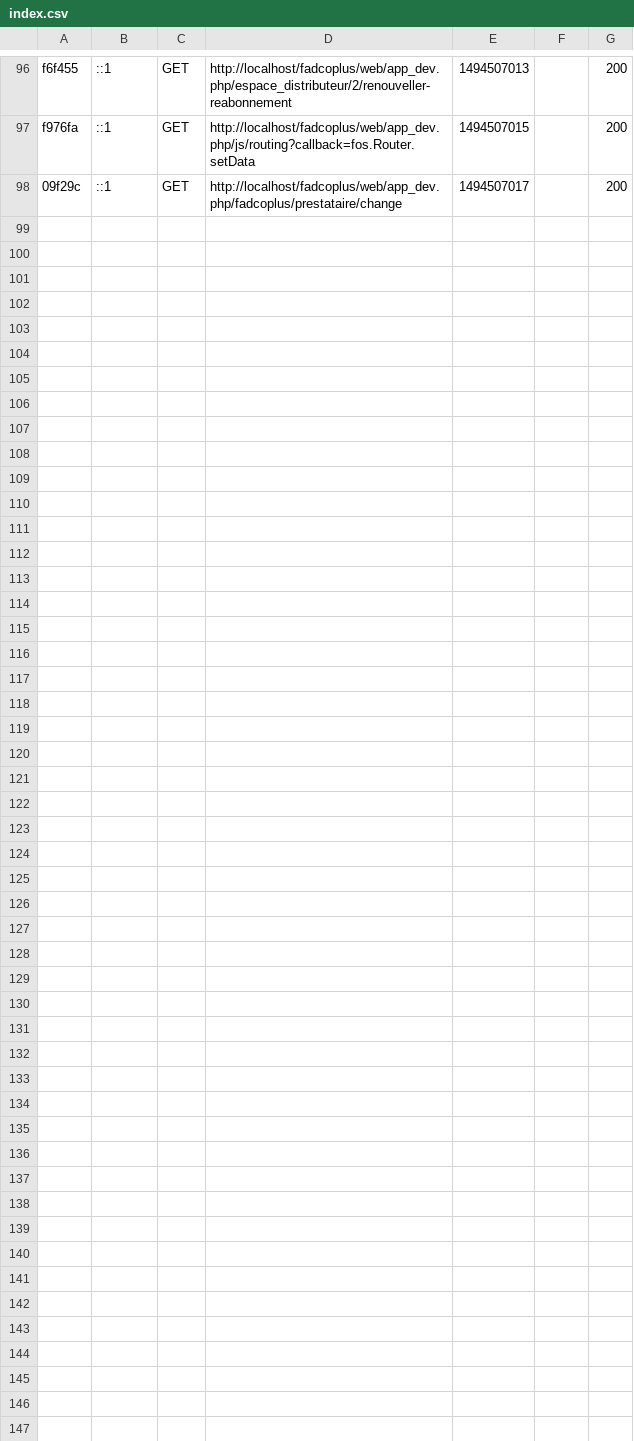
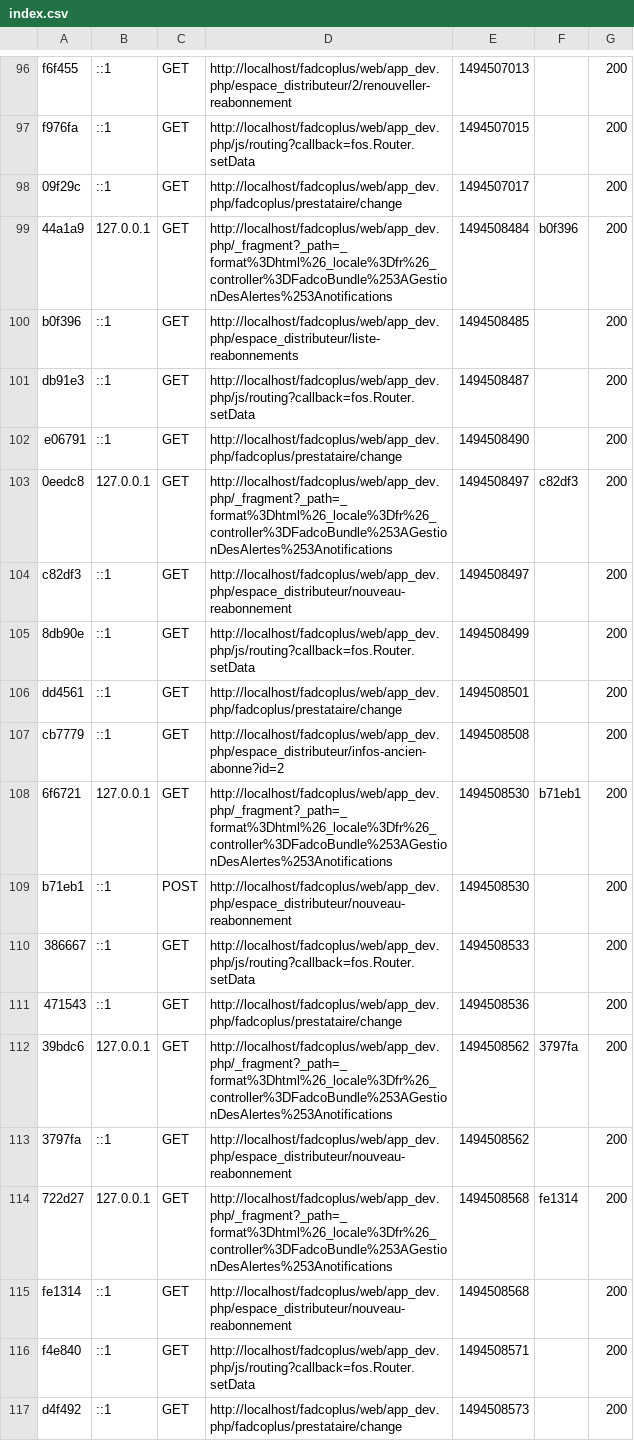
Before and after one commit to odooo/fadcoplus, a CSV file: app/cache/dev/profiler/index.csv, drawn as a sheet; only a part is shown, gaps mark what is left out; the diff names each change by its address in the sheet, - before the commit and + after, or states it on an @@ line.

```diff
--- a/app/cache/dev/profiler/index.csv
+++ b/app/cache/dev/profiler/index.csv
+row 99: 44a1a9 | 127.0.0.1 | GET | http://localhost/fadcoplus/web/app_dev.php/_fragment?_path=_format%3Dhtml%26_locale%3Dfr%26_controller%3DFadcoBundle%253AGestionDesAlertes%253Anotifications | 1494508484 | b0f396 | 200
+row 100: b0f396 | ::1 | GET | http://localhost/fadcoplus/web/app_dev.php/espace_distributeur/liste-reabonnements | 1494508485 |  | 200
+row 101: db91e3 | ::1 | GET | http://localhost/fadcoplus/web/app_dev.php/js/routing?callback=fos.Router.setData | 1494508487 |  | 200
+row 102: e06791 | ::1 | GET | http://localhost/fadcoplus/web/app_dev.php/fadcoplus/prestataire/change | 1494508490 |  | 200
+row 103: 0eedc8 | 127.0.0.1 | GET | http://localhost/fadcoplus/web/app_dev.php/_fragment?_path=_format%3Dhtml%26_locale%3Dfr%26_controller%3DFadcoBundle%253AGestionDesAlertes%253Anotifications | 1494508497 | c82df3 | 200
+row 104: c82df3 | ::1 | GET | http://localhost/fadcoplus/web/app_dev.php/espace_distributeur/nouveau-reabonnement | 1494508497 |  | 200
+row 105: 8db90e | ::1 | GET | http://localhost/fadcoplus/web/app_dev.php/js/routing?callback=fos.Router.setData | 1494508499 |  | 200
+row 106: dd4561 | ::1 | GET | http://localhost/fadcoplus/web/app_dev.php/fadcoplus/prestataire/change | 1494508501 |  | 200
+row 107: cb7779 | ::1 | GET | http://localhost/fadcoplus/web/app_dev.php/espace_distributeur/infos-ancien-abonne?id=2 | 1494508508 |  | 200
+row 108: 6f6721 | 127.0.0.1 | GET | http://localhost/fadcoplus/web/app_dev.php/_fragment?_path=_format%3Dhtml%26_locale%3Dfr%26_controller%3DFadcoBundle%253AGestionDesAlertes%253Anotifications | 1494508530 | b71eb1 | 200
+row 109: b71eb1 | ::1 | POST | http://localhost/fadcoplus/web/app_dev.php/espace_distributeur/nouveau-reabonnement | 1494508530 |  | 200
+row 110: 386667 | ::1 | GET | http://localhost/fadcoplus/web/app_dev.php/js/routing?callback=fos.Router.setData | 1494508533 |  | 200
+row 111: 471543 | ::1 | GET | http://localhost/fadcoplus/web/app_dev.php/fadcoplus/prestataire/change | 1494508536 |  | 200
+row 112: 39bdc6 | 127.0.0.1 | GET | http://localhost/fadcoplus/web/app_dev.php/_fragment?_path=_format%3Dhtml%26_locale%3Dfr%26_controller%3DFadcoBundle%253AGestionDesAlertes%253Anotifications | 1494508562 | 3797fa | 200
+row 113: 3797fa | ::1 | GET | http://localhost/fadcoplus/web/app_dev.php/espace_distributeur/nouveau-reabonnement | 1494508562 |  | 200
+row 114: 722d27 | 127.0.0.1 | GET | http://localhost/fadcoplus/web/app_dev.php/_fragment?_path=_format%3Dhtml%26_locale%3Dfr%26_controller%3DFadcoBundle%253AGestionDesAlertes%253Anotifications | 1494508568 | fe1314 | 200
+row 115: fe1314 | ::1 | GET | http://localhost/fadcoplus/web/app_dev.php/espace_distributeur/nouveau-reabonnement | 1494508568 |  | 200
+row 116: f4e840 | ::1 | GET | http://localhost/fadcoplus/web/app_dev.php/js/routing?callback=fos.Router.setData | 1494508571 |  | 200
+row 117: d4f492 | ::1 | GET | http://localhost/fadcoplus/web/app_dev.php/fadcoplus/prestataire/change | 1494508573 |  | 200
```
Also changed, not shown: 23 other files.
